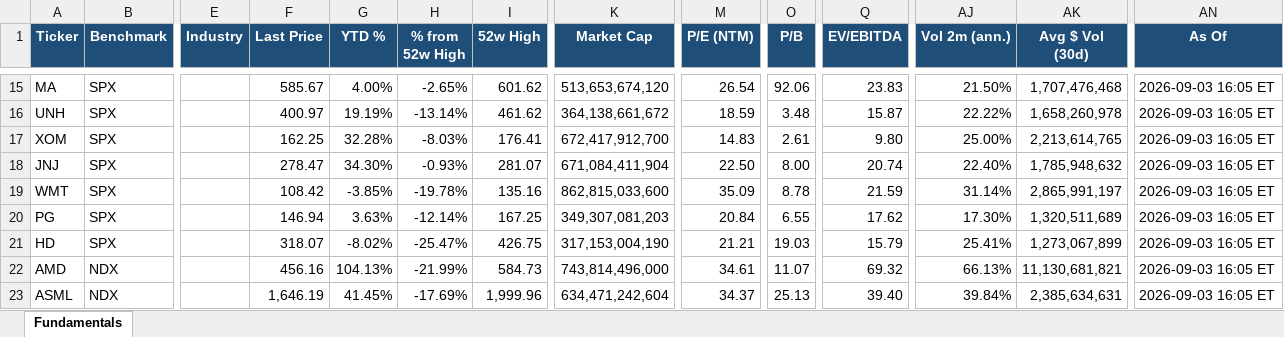
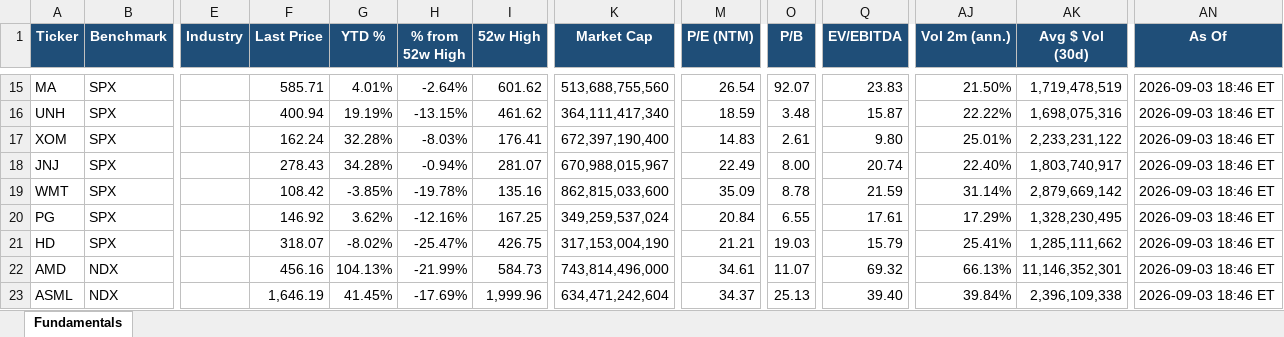
Before and after one commit to Sig02523/stock-list-fundamentals, an Excel workbook: report.xlsx, sheet Fundamentals, drawn as a sheet; only a part is shown, gaps mark what is left out; values as stored, in another font and other column widths than the file's, no borders; the diff covers the shown part only; the diff names each change by its address in the sheet, - before the commit and + after, or states it on an @@ line.

```diff
--- a/report.xlsx (sheet Fundamentals)
+++ b/report.xlsx (sheet Fundamentals)
-F15 (Last Price): 585.67
+F15 (Last Price): 585.71
-G15 (YTD %): 4.00%
+G15 (YTD %): 4.01%
-H15 (% from 52w High): -2.65%
+H15 (% from 52w High): -2.64%
-K15 (Market Cap): 513,653,674,120
+K15 (Market Cap): 513,688,755,560
-O15 (P/B): 92.06
+O15 (P/B): 92.07
-AK15 (Avg $ Vol (30d)): 1,707,476,468
+AK15 (Avg $ Vol (30d)): 1,719,478,519
-AN15:AN23 (As Of): 2026-09-03 16:05 ET
+AN15:AN23 (As Of): 2026-09-03 18:46 ET
-F16 (Last Price): 400.97
+F16 (Last Price): 400.94
-H16 (% from 52w High): -13.14%
+H16 (% from 52w High): -13.15%
-K16 (Market Cap): 364,138,661,672
+K16 (Market Cap): 364,111,417,340
-AK16 (Avg $ Vol (30d)): 1,658,260,978
+AK16 (Avg $ Vol (30d)): 1,698,075,316
-F17 (Last Price): 162.25
+F17 (Last Price): 162.24
-K17 (Market Cap): 672,417,912,700
+K17 (Market Cap): 672,397,190,400
-AJ17 (Vol 2m (ann.)): 25.00%
+AJ17 (Vol 2m (ann.)): 25.01%
-AK17 (Avg $ Vol (30d)): 2,213,614,765
+AK17 (Avg $ Vol (30d)): 2,233,231,122
-F18 (Last Price): 278.47
+F18 (Last Price): 278.43
-G18 (YTD %): 34.30%
+G18 (YTD %): 34.28%
-H18 (% from 52w High): -0.93%
+H18 (% from 52w High): -0.94%
-K18 (Market Cap): 671,084,411,904
+K18 (Market Cap): 670,988,015,967
-M18 (P/E (NTM)): 22.50
+M18 (P/E (NTM)): 22.49
-AK18 (Avg $ Vol (30d)): 1,785,948,632
+AK18 (Avg $ Vol (30d)): 1,803,740,917
-AK19 (Avg $ Vol (30d)): 2,865,991,197
+AK19 (Avg $ Vol (30d)): 2,879,669,142
-F20 (Last Price): 146.94
+F20 (Last Price): 146.92
-G20 (YTD %): 3.63%
+G20 (YTD %): 3.62%
-H20 (% from 52w High): -12.14%
+H20 (% from 52w High): -12.16%
-K20 (Market Cap): 349,307,081,203
+K20 (Market Cap): 349,259,537,024
-Q20 (EV/EBITDA): 17.62
+Q20 (EV/EBITDA): 17.61
-AJ20 (Vol 2m (ann.)): 17.30%
+AJ20 (Vol 2m (ann.)): 17.29%
-AK20 (Avg $ Vol (30d)): 1,320,511,689
+AK20 (Avg $ Vol (30d)): 1,328,230,495
-AK21 (Avg $ Vol (30d)): 1,273,067,899
+AK21 (Avg $ Vol (30d)): 1,285,111,662
-AK22 (Avg $ Vol (30d)): 11,130,681,821
+AK22 (Avg $ Vol (30d)): 11,146,352,301
-AK23 (Avg $ Vol (30d)): 2,385,634,631
+AK23 (Avg $ Vol (30d)): 2,396,109,338
```
Also changed, not shown: 124 edited cells elsewhere in this sheet, 1 other file.
